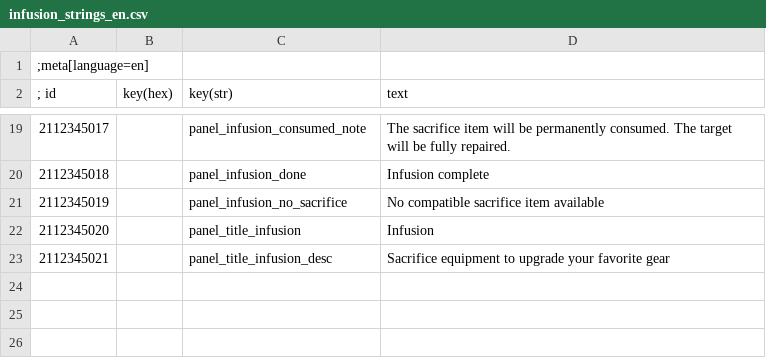
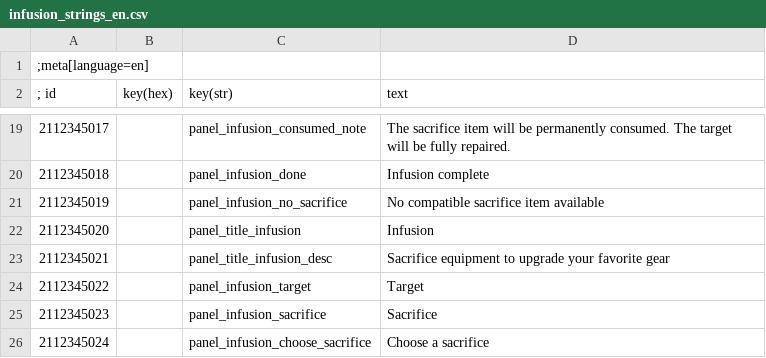
Before and after one commit to bennischober/witcher3-infusion, a CSV file: tools/strings-sources/infusion_strings_en.csv, drawn as a sheet; only a part is shown, gaps mark what is left out.

```diff
--- a/tools/strings-sources/infusion_strings_en.csv
+++ b/tools/strings-sources/infusion_strings_en.csv
@@ -23 +23,4 @@
 2112345021||panel_title_infusion_desc|Sacrifice equipment to upgrade your favorite gear
+2112345022||panel_infusion_target|Target
+2112345023||panel_infusion_sacrifice|Sacrifice
+2112345024||panel_infusion_choose_sacrifice|Choose a sacrifice
```
Also changed, not shown: tools/strings-sources/infusion_strings_de.csv, 4 other files.
